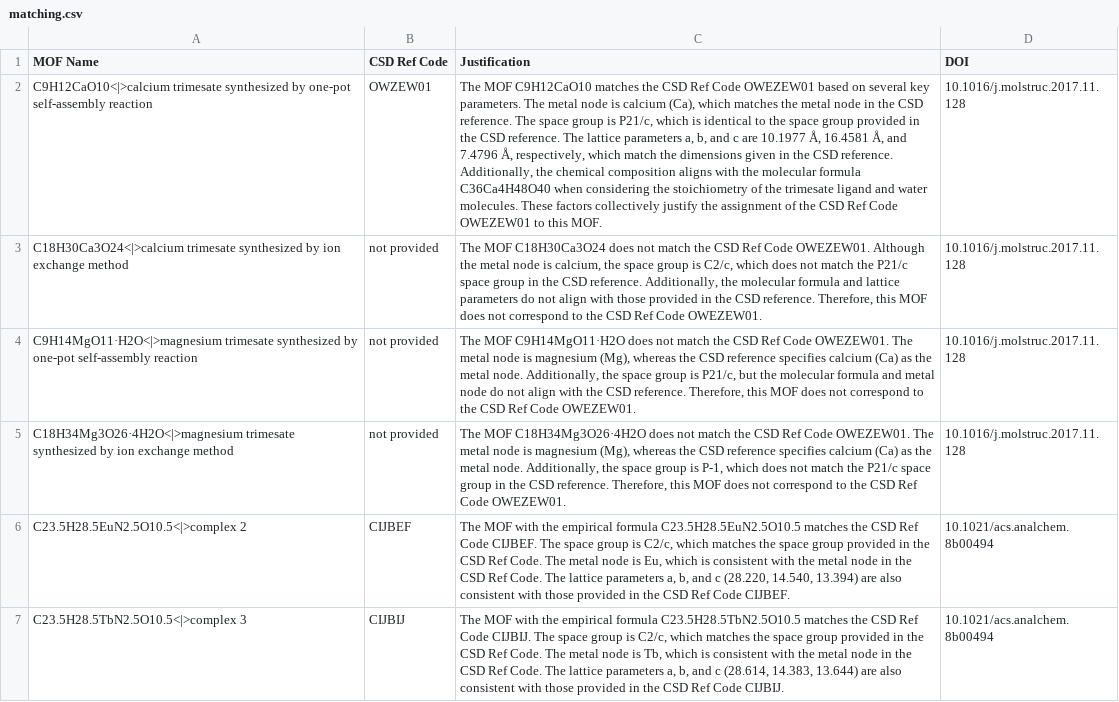
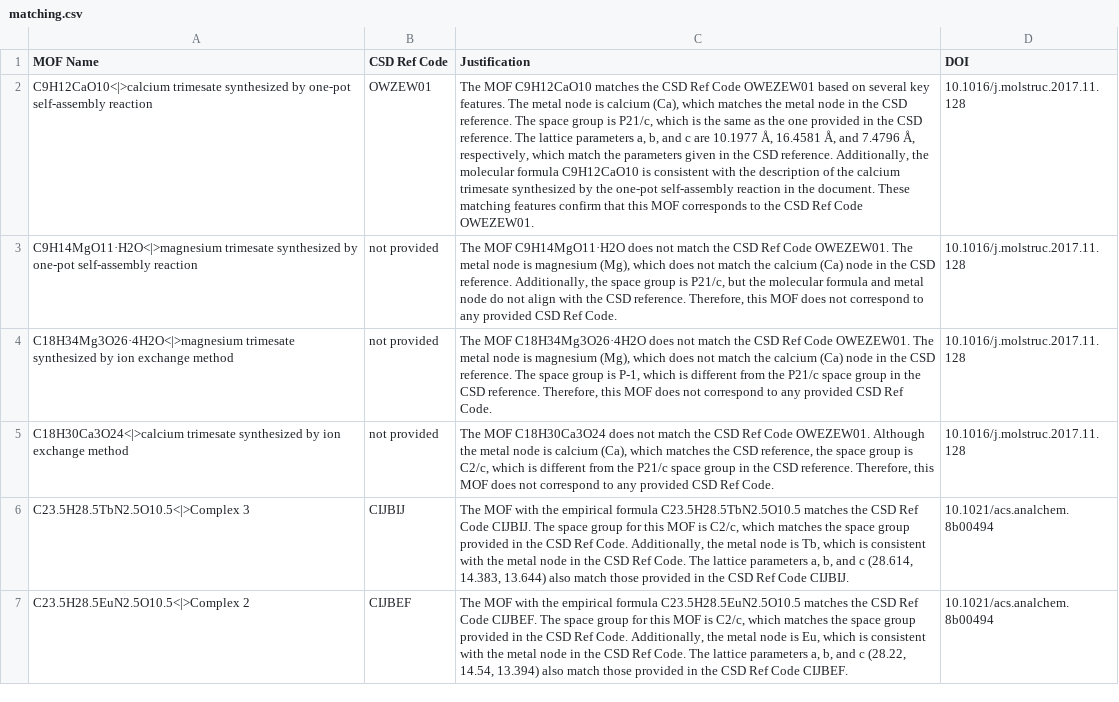
Before and after one commit to AI4ChemS/MOF_ChemUnity, a CSV file: src/Examples/XML/results/matching.csv, drawn as a sheet; removed rows and columns are numbered as before the commit, all else as after; the diff names each change by its address in the sheet, - before the commit and + after, or states it on an @@ line.

```diff
--- a/src/Examples/XML/results/matching.csv
+++ b/src/Examples/XML/results/matching.csv
-C2 (Justification): …several key parameters. The metal node is calcium (Ca), which matches the metal node in the CSD reference. The space group is P21/c, which is identical to the space group provided in the CSD reference. The lattice parameters a, b, and c are 10.1977 Å, 16.4581 Å, and 7.4796 Å, respectively, which match the dimensions given in the CSD reference. Additionally, the chemical composition aligns with the molecular formula C36Ca4H48O40 when considering the stoichiometry of the trimesate ligand and water molecules. These factors collectively justify the assignment of the CSD Ref Code OWEZEW01 to this MOF.
+C2 (Justification): …several key features. The metal node is calcium (Ca), which matches the metal node in the CSD reference. The space group is P21/c, which is the same as the one provided in the CSD reference. The lattice parameters a, b, and c are 10.1977 Å, 16.4581 Å, and 7.4796 Å, respectively, which match the parameters given in the CSD reference. Additionally, the molecular formula C9H12CaO10 is consistent with the description of the calcium trimesate synthesized by the one-pot self-assembly reaction in the document. These matching features confirm that this MOF corresponds to the CSD Ref Code OWEZEW01.
-row 3: C18H30Ca3O24<|>calcium trimesate synthesized by ion exchange method | not provided | The MOF C18H30Ca3O24 does not match the CSD Ref Code OWEZEW01. Although the metal node is calcium, the space group is C2/c, which does not match the P21/c space group in the CSD reference. Additionally, the molecular formula and lattice parameters do not align with those provided in the CSD reference. Therefore, this MOF does not correspond to the CSD Ref Code OWEZEW01. | 10.1016/j.molstruc.2017.11.128
-C3 (Justification): …magnesium (Mg), whereas the CSD reference specifies calcium (Ca) as the metal node. Additionally, the space group is P21/c, but the molecular formula and metal node do not align with the CSD reference. Therefore, this MOF does not correspond to the CSD Ref Code OWEZEW01.
+C3 (Justification): …magnesium (Mg), which does not match the calcium (Ca) node in the CSD reference. Additionally, the space group is P21/c, but the molecular formula and metal node do not align with the CSD reference. Therefore, this MOF does not correspond to any provided CSD Ref Code.
-C4 (Justification): …magnesium (Mg), whereas the CSD reference specifies calcium (Ca) as the metal node. Additionally, the space group is P-1, which does not match the P21/c space group in the CSD reference. Therefore, this MOF does not correspond to the CSD Ref Code OWEZEW01.
+C4 (Justification): …magnesium (Mg), which does not match the calcium (Ca) node in the CSD reference. The space group is P-1, which is different from the P21/c space group in the CSD reference. Therefore, this MOF does not correspond to any provided CSD Ref Code.
-row 6: C23.5H28.5EuN2.5O10.5<|>complex 2 | CIJBEF | The MOF with the empirical formula C23.5H28.5EuN2.5O10.5 matches the CSD Ref Code CIJBEF. The space group is C2/c, which matches the space group provided in the CSD Ref Code. The metal node is Eu, which is consistent with the metal node in the CSD Ref Code. The lattice parameters a, b, and c (28.220, 14.540, 13.394) are also consistent with those provided in the CSD Ref Code CIJBEF. | 10.1021/acs.analchem.8b00494
+row 5: C18H30Ca3O24<|>calcium trimesate synthesized by ion exchange method | not provided | The MOF C18H30Ca3O24 does not match the CSD Ref Code OWEZEW01. Although the metal node is calcium (Ca), which matches the CSD reference, the space group is C2/c, which is different from the P21/c space group in the CSD reference. Therefore, this MOF does not correspond to any provided CSD Ref Code. | 10.1016/j.molstruc.2017.11.128
-A6 (MOF Name): C23.5H28.5TbN2.5O10.5<|>complex 3
+A6 (MOF Name): C23.5H28.5TbN2.5O10.5<|>Complex 3
-C6 (Justification): …space group is C2/c, which matches the space group provided in the CSD Ref Code. The metal node is Tb, which is consistent with the metal node in the CSD Ref Code. The lattice parameters a, b, and c (28.614, 14.383, 13.644) are also consistent with those provided…
+C6 (Justification): …space group for this MOF is C2/c, which matches the space group provided in the CSD Ref Code. Additionally, the metal node is Tb, which is consistent with the metal node in the CSD Ref Code. The lattice parameters a, b, and c (28.614, 14.383, 13.644) also match those provided…
+row 7: C23.5H28.5EuN2.5O10.5<|>Complex 2 | CIJBEF | The MOF with the empirical formula C23.5H28.5EuN2.5O10.5 matches the CSD Ref Code CIJBEF. The space group for this MOF is C2/c, which matches the space group provided in the CSD Ref Code. Additionally, the metal node is Eu, which is consistent with the metal node in the CSD Ref Code. The lattice parameters a, b, and c (28.22, 14.54, 13.394) also match those provided in the CSD Ref Code CIJBEF. | 10.1021/acs.analchem.8b00494
```
Also changed, not shown: src/Examples/KG_Data/matching.csv, src/Examples/PDF/results/matching.csv, 13 other files.
